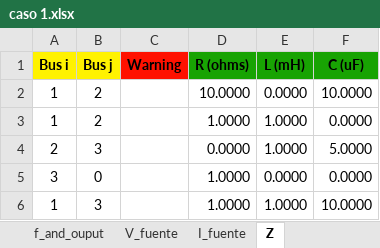
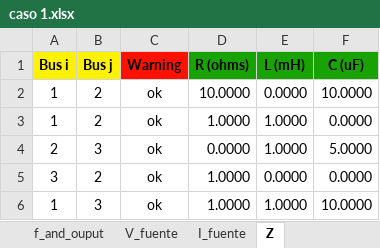
Before and after one commit to Ggesus27/proyecto-circuitos, an Excel workbook: nuevo programa/caso 1.xlsx, sheet Z, drawn as a sheet; values as stored, in another font and other column widths than the file's, no borders; the diff names each change by its address in the sheet, - before the commit and + after, or states it on an @@ line.

```diff
--- a/nuevo programa/caso 1.xlsx (sheet Z)
+++ b/nuevo programa/caso 1.xlsx (sheet Z)
-C2:C6 (Warning): (empty)
+C2:C6 (Warning): ok
-B5 (Bus j): 0
+B5 (Bus j): 2
```
Also changed, not shown: sheet Balance_S, sheet VTH_AND_ZTH, sheet S_Z, sheet Sfuente, sheet V_fuente, nuevo programa/data_io.xlsx, 4 other files.
